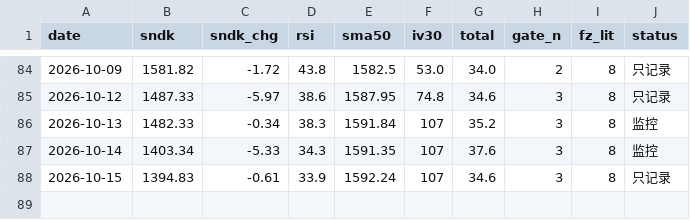
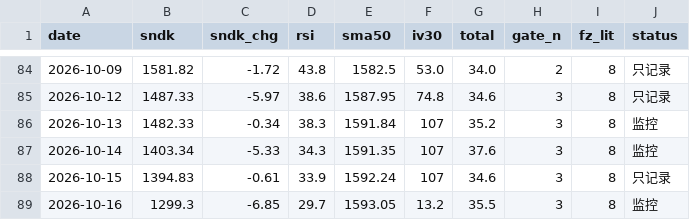
Before and after one commit to nelpower/sandisk-scorecard, a CSV file: data_history.csv, drawn as a sheet; only a part is shown, gaps mark what is left out; the diff names each change by its address in the sheet, - before the commit and + after, or states it on an @@ line.

```diff
--- a/data_history.csv
+++ b/data_history.csv
+row 89: 2026-10-16 | 1299.3 | -6.85 | 29.7 | 1593.05 | 13.2 | 35.5 | 3 | 8 | 监控
```
Also changed, not shown: 2 other files.
